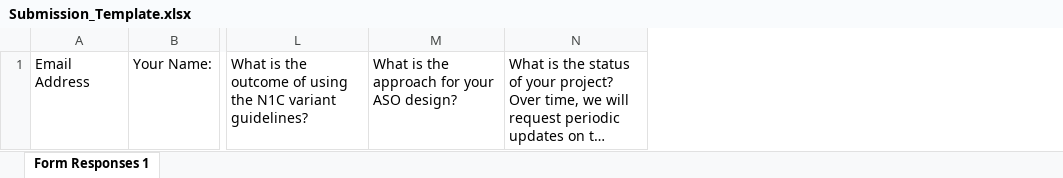
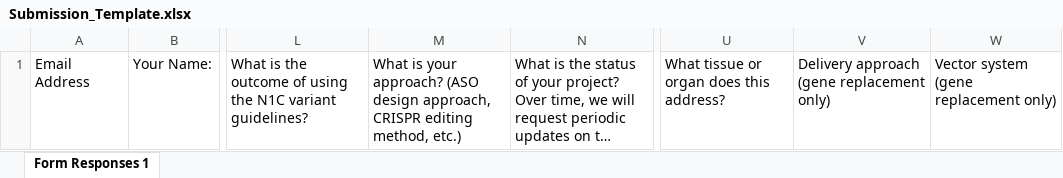
Before and after one commit to N1Collaborative/Gene_Registry, an Excel workbook: Submission_Template.xlsx, sheet Form Responses 1, drawn as a sheet; only a part is shown, gaps mark what is left out; long unchanged cells end in …; values as stored, in another font and other column widths than the file's, no borders; table styles not drawn; removed rows and columns are numbered as before the commit, all else as after; the diff names each change by its address in the sheet, - before the commit and + after, or states it on an @@ line.

```diff
--- a/Submission_Template.xlsx (sheet Form Responses 1)
+++ b/Submission_Template.xlsx (sheet Form Responses 1)
-column M, row 1: What is the approach for your ASO design?
+column M, row 1: What is your approach? (ASO design approach, CRISPR editing method, etc.)
+column U, row 1: What tissue or organ does this address?
+column V, row 1: Delivery approach (gene replacement only)
+column W, row 1: Vector system (gene replacement only)
```
Also changed, not shown: 2 other files.
